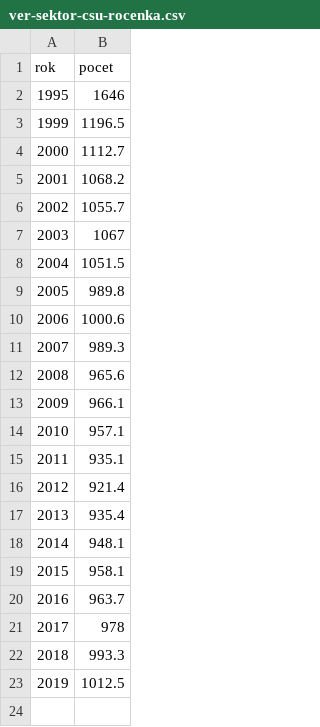
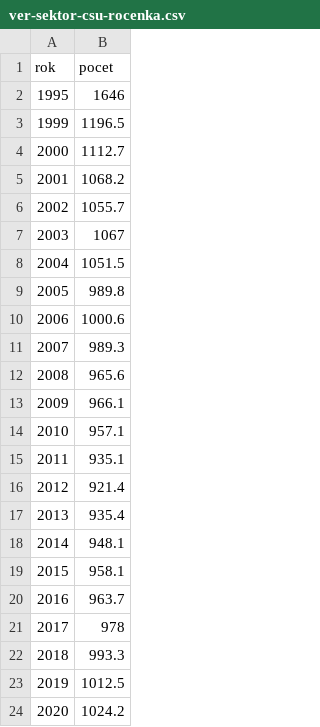
Before and after one commit to dan-bart/urednici_2021, a CSV file: data-input/ver-sektor-csu-rocenka.csv, drawn as a sheet; the diff names each change by its address in the sheet, - before the commit and + after, or states it on an @@ line.

Commit message:
Statistická ročenka 2022 zaměstnanci veř. sektoru do 2020

```diff
--- a/data-input/ver-sektor-csu-rocenka.csv
+++ b/data-input/ver-sektor-csu-rocenka.csv
+row 24: 2020 | 1024.2
```
Also changed, not shown: 2 other files.
